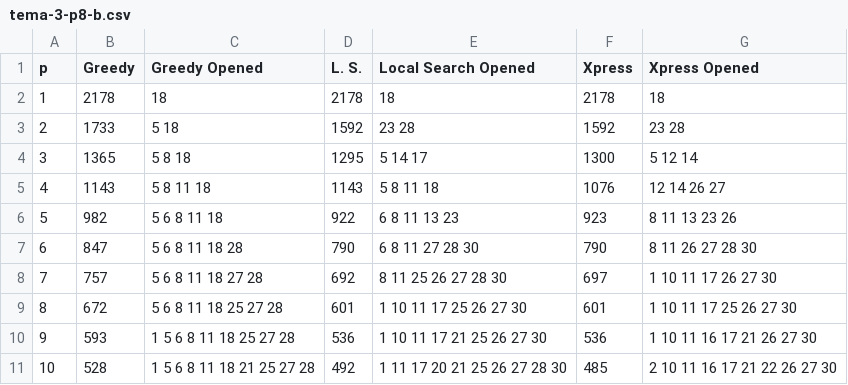
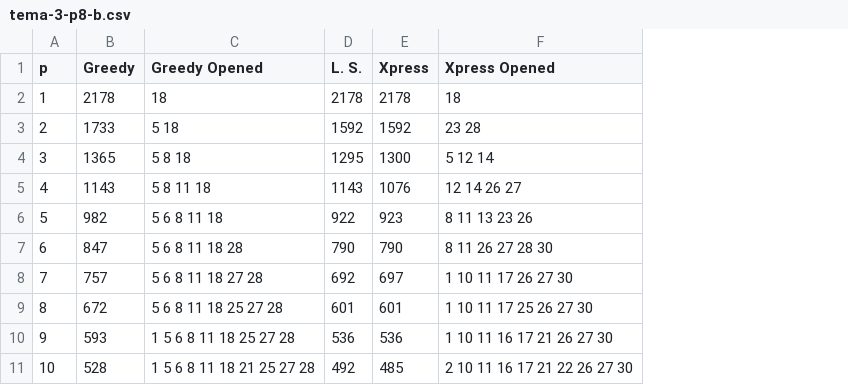
Before and after one commit to garciparedes/mosel-examples, a CSV file: greedy-heuristic-examples/results/csv/tema-3-p8-b.csv, drawn as a sheet; the diff names each change by its address in the sheet, - before the commit and + after, or states it on an @@ line.

Commit message:
Working on csv results

```diff
--- a/greedy-heuristic-examples/results/csv/tema-3-p8-b.csv
+++ b/greedy-heuristic-examples/results/csv/tema-3-p8-b.csv
-column E (Local Search Opened), rows 2-11: 18 | 23 28 | 5 14 17 | 5 8 11 18 | 6 8 11 13 23 | 6 8 11 27 28 30 | 8 11 25 26 27 28 30 | 1 10 11 17 25 26 27 30 | 1 10 11 17 21 25 26 27 30 | 1 11 17 20 21 25 26 27 28 30
```
Also changed, not shown: greedy-heuristic-examples/results/csv/tema-3-p8-a.csv, greedy-heuristic-examples/results/csv/tema-3-p8-c.csv, 8 other files.
